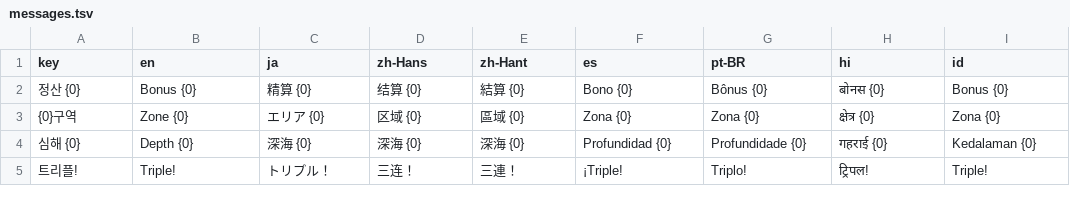
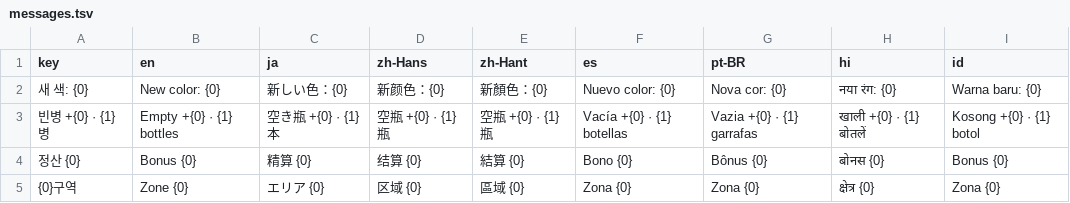
Before and after one commit to kongrae/water-sort-survival, a TSV file: locales/messages.tsv, drawn as a sheet; only a part is shown; the shorter side is filled out with more unchanged rows.

```diff
--- a/locales/messages.tsv
+++ b/locales/messages.tsv
@@ -1,2 +1,4 @@
 key|en|ja|zh-Hans|zh-Hant|es|pt-BR|hi|id
+새 색: {0}|New color: {0}|新しい色：{0}|新颜色：{0}|新顏色：{0}|Nuevo color: {0}|Nova cor: {0}|नया रंग: {0}|Warna baru: {0}
+빈병 +{0} · {1}병|Empty +{0} · {1} bottles|空き瓶 +{0} · {1}本|空瓶 +{0} · {1}瓶|空瓶 +{0} · {1}瓶|Vacía +{0} · {1} botellas|Vazia +{0} · {1} garrafas|खाली +{0} · {1} बोतलें|Kosong +{0} · {1} botol
 정산 {0}|Bonus {0}|精算 {0}|结算 {0}|結算 {0}|Bono {0}|Bônus {0}|बोनस {0}|Bonus {0}
```
Also changed, not shown: 18 other files.
